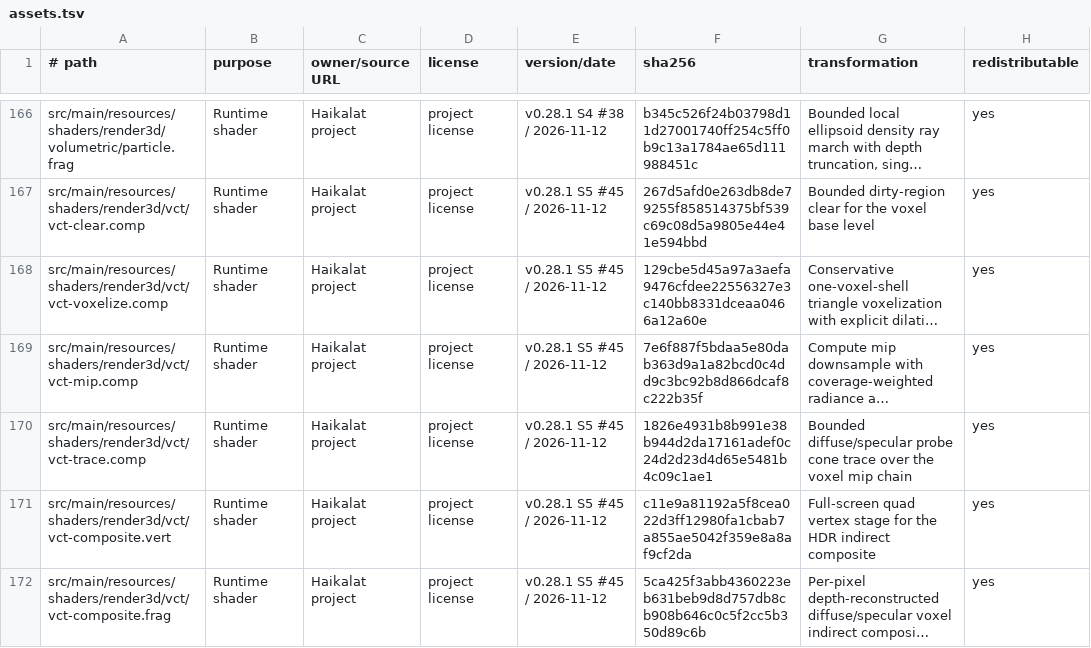
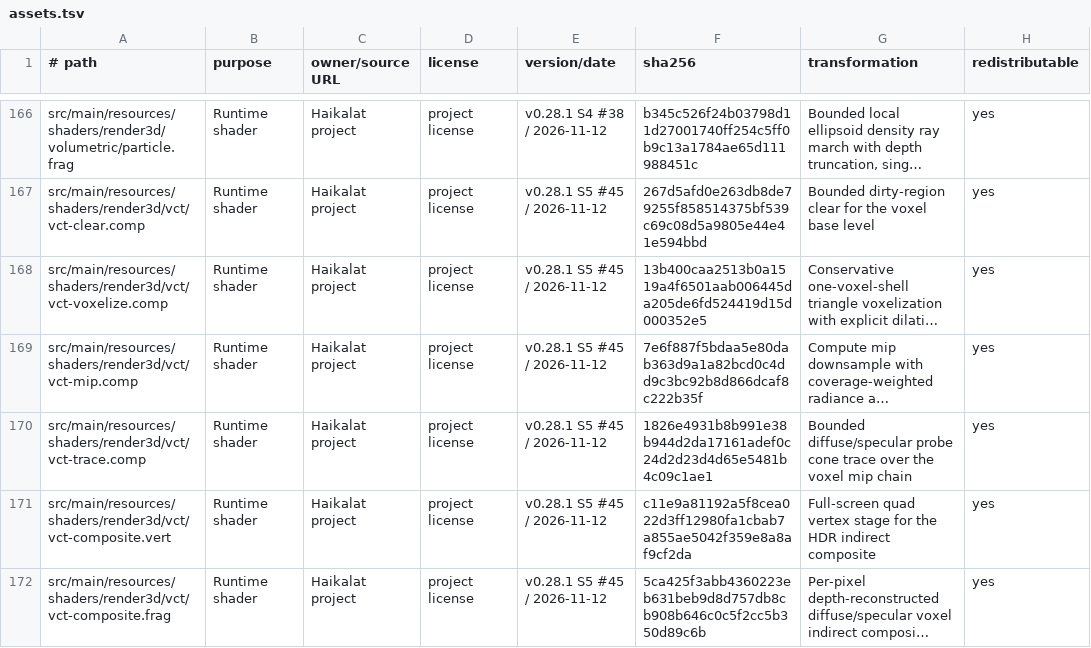
Before and after one commit to KLjiana/haikalat, a TSV file: docs/licenses/assets.tsv, drawn as a sheet; only a part is shown, gaps mark what is left out; long unchanged cells end in …; the diff names each change by its address in the sheet, - before the commit and + after, or states it on an @@ line.

```diff
--- a/docs/licenses/assets.tsv
+++ b/docs/licenses/assets.tsv
-F168 (sha256): 129cbe5d45a97a3aefa9476cfdee22556327e3c140bb8331dceaa0466a12a60e
+F168 (sha256): 13b400caa2513b0a1519a4f6501aab006445da205de6fd524419d15d000352e5
```
Also changed, not shown: 5 other files.
